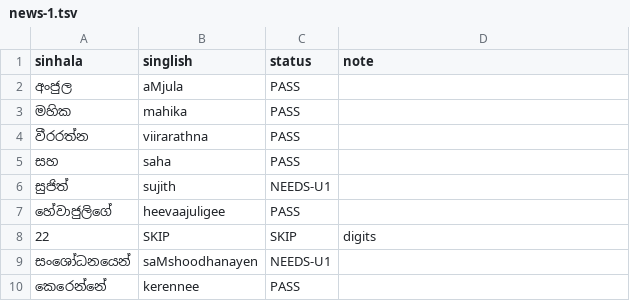
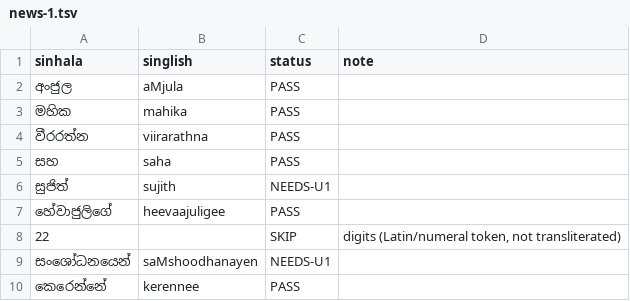
Before and after one commit to ratnayake/sinhala, a TSV file: roundtrip-test/lankadeepa/news-1.tsv, drawn as a sheet; only a part is shown.

```diff
--- a/roundtrip-test/lankadeepa/news-1.tsv
+++ b/roundtrip-test/lankadeepa/news-1.tsv
@@ -7,3 +7,3 @@ sinhala	singlish	status	note
 හේවාජුලිගේ	heevaajuligee	PASS
-22	SKIP	SKIP	digits
+22		SKIP	digits (Latin/numeral token, not transliterated)
 සංශෝධනයෙන්	saMshoodhanayen	NEEDS-U1
```
Also changed, not shown: roundtrip-test/lankadeepa/news-2.tsv.
